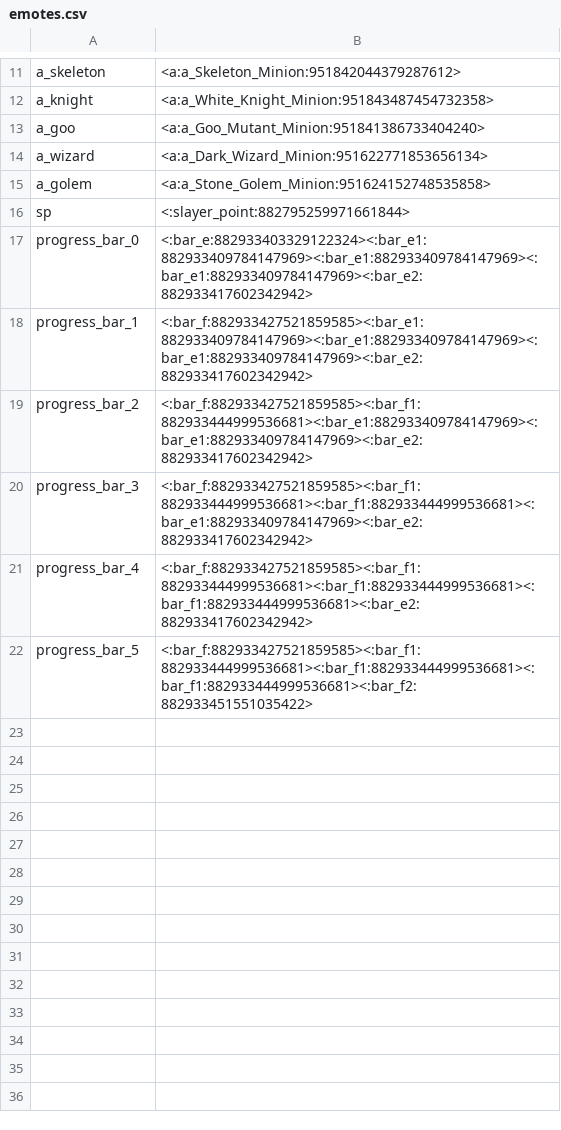
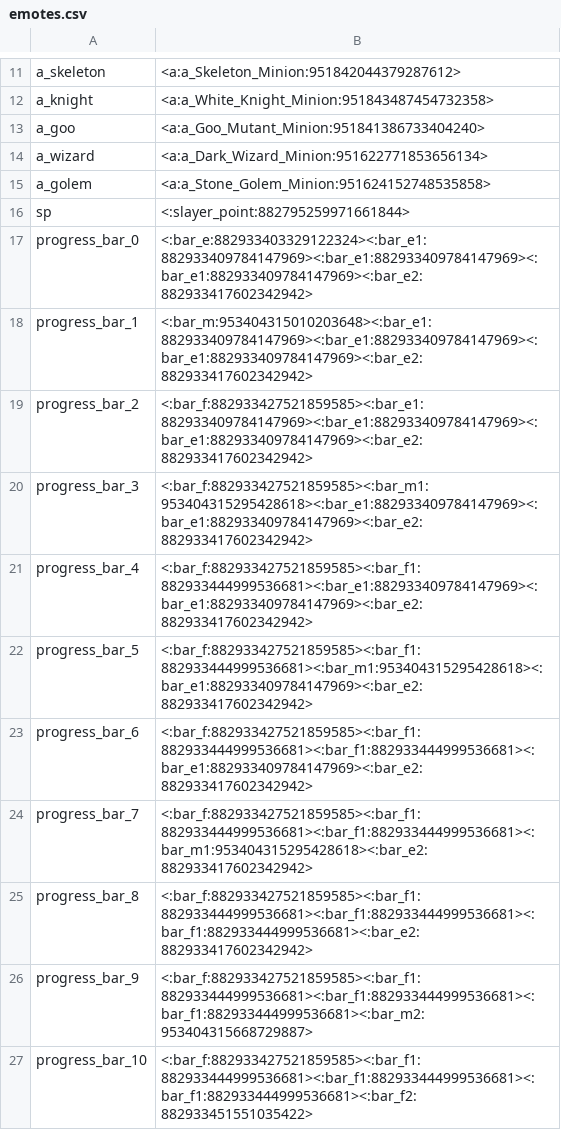
Before and after one commit to Astri2/IdleBot, a CSV file: app/src/main/resources/emotes.csv, drawn as a sheet; only a part is shown, gaps mark what is left out.

Commit message:
Add more precision to minion progress bar

```diff
--- a/app/src/main/resources/emotes.csv
+++ b/app/src/main/resources/emotes.csv
@@ -17,6 +17,11 @@ sp,<:slayer_point:882795259971661844>
 progress_bar_0,<:bar_e:882933403329122324><:bar_e1:882933409784147969><:bar_e1:882933409784147969><:bar_e1:882933409784147969><:bar_e2:882933417602342942>
-progress_bar_1,<:bar_f:882933427521859585><:bar_e1:882933409784147969><:bar_e1:882933409784147969><:bar_e1:882933409784147969><:bar_e2:882933417602342942>
-progress_bar_2,<:bar_f:882933427521859585><:bar_f1:882933444999536681><:bar_e1:882933409784147969><:bar_e1:882933409784147969><:bar_e2:882933417602342942>
-progress_bar_3,<:bar_f:882933427521859585><:bar_f1:882933444999536681><:bar_f1:882933444999536681><:bar_e1:882933409784147969><:bar_e2:882933417602342942>
-progress_bar_4,<:bar_f:882933427521859585><:bar_f1:882933444999536681><:bar_f1:882933444999536681><:bar_f1:882933444999536681><:bar_e2:882933417602342942>
-progress_bar_5,<:bar_f:882933427521859585><:bar_f1:882933444999536681><:bar_f1:882933444999536681><:bar_f1:882933444999536681><:bar_f2:882933451551035422>
+progress_bar_1,<:bar_m:953404315010203648><:bar_e1:882933409784147969><:bar_e1:882933409784147969><:bar_e1:882933409784147969><:bar_e2:882933417602342942>
+progress_bar_2,<:bar_f:882933427521859585><:bar_e1:882933409784147969><:bar_e1:882933409784147969><:bar_e1:882933409784147969><:bar_e2:882933417602342942>
+progress_bar_3,<:bar_f:882933427521859585><:bar_m1:953404315295428618><:bar_e1:882933409784147969><:bar_e1:882933409784147969><:bar_e2:882933417602342942>
+progress_bar_4,<:bar_f:882933427521859585><:bar_f1:882933444999536681><:bar_e1:882933409784147969><:bar_e1:882933409784147969><:bar_e2:882933417602342942>
+progress_bar_5,<:bar_f:882933427521859585><:bar_f1:882933444999536681><:bar_m1:953404315295428618><:bar_e1:882933409784147969><:bar_e2:882933417602342942>
+progress_bar_6,<:bar_f:882933427521859585><:bar_f1:882933444999536681><:bar_f1:882933444999536681><:bar_e1:882933409784147969><:bar_e2:882933417602342942>
+progress_bar_7,<:bar_f:882933427521859585><:bar_f1:882933444999536681><:bar_f1:882933444999536681><:bar_m1:953404315295428618><:bar_e2:882933417602342942>
+progress_bar_8,<:bar_f:882933427521859585><:bar_f1:882933444999536681><:bar_f1:882933444999536681><:bar_f1:882933444999536681><:bar_e2:882933417602342942>
+progress_bar_9,<:bar_f:882933427521859585><:bar_f1:882933444999536681><:bar_f1:882933444999536681><:bar_f1:882933444999536681><:bar_m2:953404315668729887>
+progress_bar_10,<:bar_f:882933427521859585><:bar_f1:882933444999536681><:bar_f1:882933444999536681><:bar_f1:882933444999536681><:bar_f2:882933451551035422>
```
Also changed, not shown: 1 other file.
